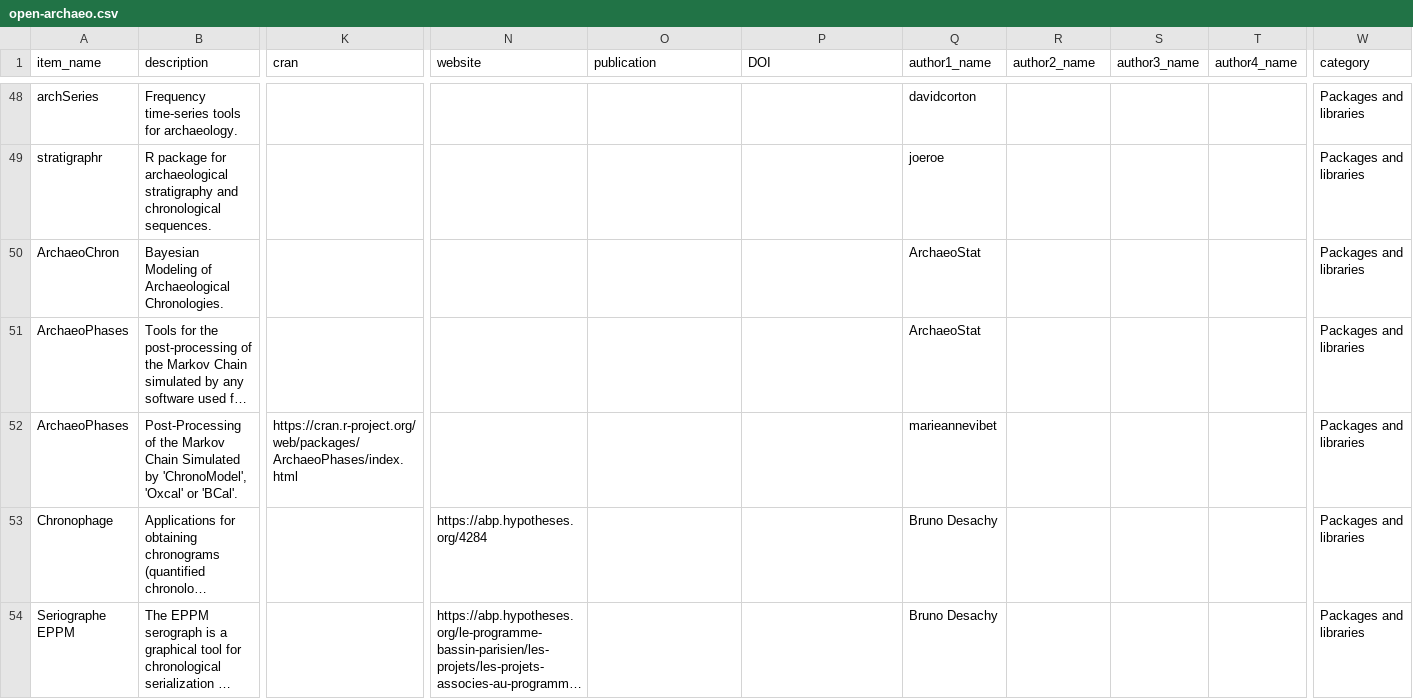
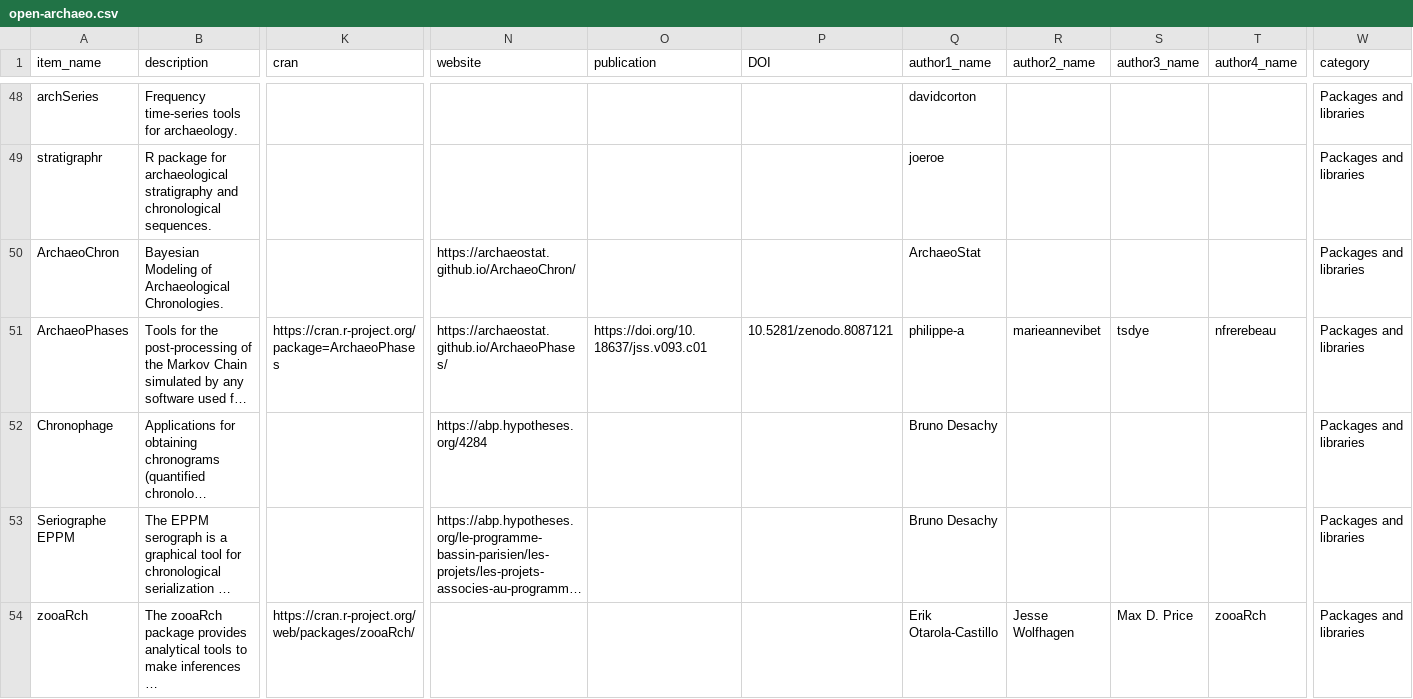
Before and after one commit to zackbatist/open-archaeo, a CSV file: open-archaeo.csv, drawn as a sheet; only a part is shown, gaps mark what is left out; the shorter side is filled out with more unchanged rows; long unchanged cells end in …; rows hold the shown columns only; the diff names each change by its address in the sheet, - before the commit and + after, or states it on an @@ line.

Commit message:
Remove duplicated entry for ArchaeoPhases

```diff
--- a/open-archaeo.csv
+++ b/open-archaeo.csv
-N50 (website): (empty)
+N50 (website): https://archaeostat.github.io/ArchaeoChron/
-K51 (cran): (empty)
+K51 (cran): https://cran.r-project.org/package=ArchaeoPhases
-N51 (website): (empty)
+N51 (website): https://archaeostat.github.io/ArchaeoPhases/
-O51 (publication): (empty)
+O51 (publication): https://doi.org/10.18637/jss.v093.c01
-P51 (DOI): (empty)
+P51 (DOI): 10.5281/zenodo.8087121
-Q51 (author1_name): ArchaeoStat
+Q51 (author1_name): philippe-a
-R51 (author2_name): (empty)
+R51 (author2_name): marieannevibet
-S51 (author3_name): (empty)
+S51 (author3_name): tsdye
-T51 (author4_name): (empty)
+T51 (author4_name): nfrerebeau
-row 52: ArchaeoPhases | Post-Processing of the Markov Chain Simulated by 'ChronoModel', 'Oxcal' or 'BCal'. | https://cran.r-project.org/web/packages/ArchaeoPhases/index.html |  |  |  | marieannevibet |  |  |  | Packages and libraries
```
